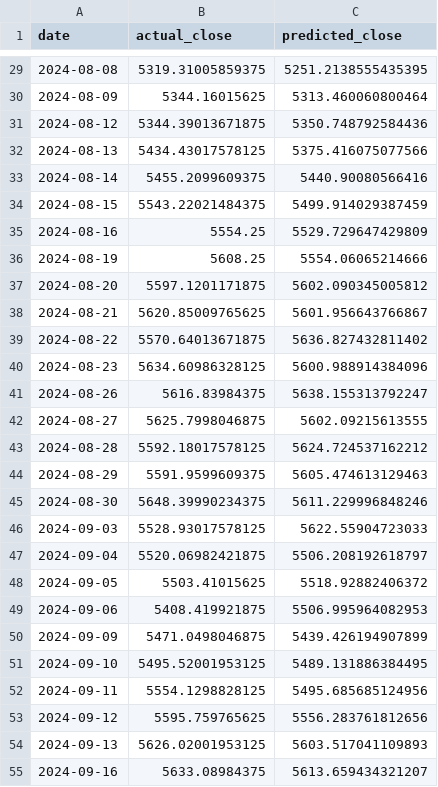
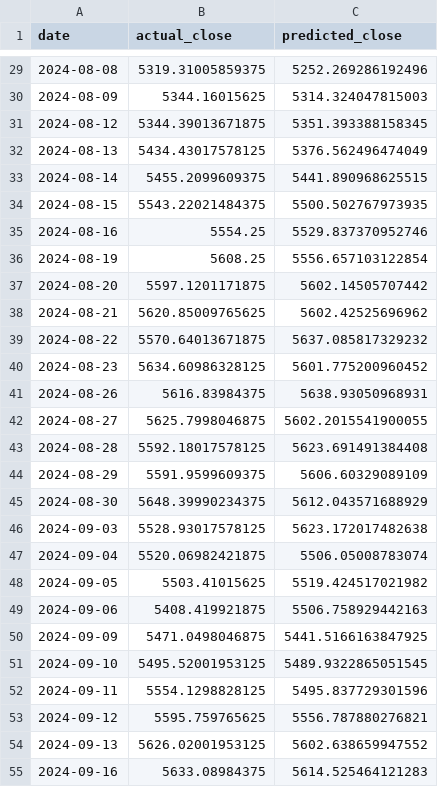
Before and after one commit to abjiang22/llm-sentiment-trading, a CSV file: predictions/lm_simple_sentiment.csv, drawn as a sheet; only a part is shown, gaps mark what is left out; the diff covers the shown part only.

```diff
--- a/predictions/lm_simple_sentiment.csv
+++ b/predictions/lm_simple_sentiment.csv
@@ -29,27 +29,27 @@ date,actual_close,predicted_close
-2024-08-08,5319.31005859375,5251.2138555435395
-2024-08-09,5344.16015625,5313.460060800464
-2024-08-12,5344.39013671875,5350.748792584436
-2024-08-13,5434.43017578125,5375.416075077566
-2024-08-14,5455.2099609375,5440.90080566416
-2024-08-15,5543.22021484375,5499.914029387459
-2024-08-16,5554.25,5529.729647429809
-2024-08-19,5608.25,5554.06065214666
-2024-08-20,5597.1201171875,5602.090345005812
-2024-08-21,5620.85009765625,5601.956643766867
-2024-08-22,5570.64013671875,5636.827432811402
-2024-08-23,5634.60986328125,5600.988914384096
-2024-08-26,5616.83984375,5638.155313792247
-2024-08-27,5625.7998046875,5602.09215613555
-2024-08-28,5592.18017578125,5624.724537162212
-2024-08-29,5591.9599609375,5605.474613129463
-2024-08-30,5648.39990234375,5611.229996848246
-2024-09-03,5528.93017578125,5622.55904723033
-2024-09-04,5520.06982421875,5506.208192618797
-2024-09-05,5503.41015625,5518.92882406372
-2024-09-06,5408.419921875,5506.995964082953
-2024-09-09,5471.0498046875,5439.426194907899
-2024-09-10,5495.52001953125,5489.131886384495
-2024-09-11,5554.1298828125,5495.685685124956
-2024-09-12,5595.759765625,5556.283761812656
-2024-09-13,5626.02001953125,5603.517041109893
-2024-09-16,5633.08984375,5613.659434321207
+2024-08-08,5319.31005859375,5252.269286192496
+2024-08-09,5344.16015625,5314.324047815003
+2024-08-12,5344.39013671875,5351.393388158345
+2024-08-13,5434.43017578125,5376.562496474049
+2024-08-14,5455.2099609375,5441.890968625515
+2024-08-15,5543.22021484375,5500.502767973935
+2024-08-16,5554.25,5529.837370952746
+2024-08-19,5608.25,5556.657103122854
+2024-08-20,5597.1201171875,5602.14505707442
+2024-08-21,5620.85009765625,5602.42525696962
+2024-08-22,5570.64013671875,5637.085817329232
+2024-08-23,5634.60986328125,5601.775200960452
+2024-08-26,5616.83984375,5638.93050968931
+2024-08-27,5625.7998046875,5602.2015541900055
+2024-08-28,5592.18017578125,5623.691491384408
+2024-08-29,5591.9599609375,5606.60329089109
+2024-08-30,5648.39990234375,5612.043571688929
+2024-09-03,5528.93017578125,5623.172017482638
+2024-09-04,5520.06982421875,5506.05008783074
+2024-09-05,5503.41015625,5519.424517021982
+2024-09-06,5408.419921875,5506.758929442163
+2024-09-09,5471.0498046875,5441.5166163847925
+2024-09-10,5495.52001953125,5489.9322865051545
+2024-09-11,5554.1298828125,5495.837729301596
+2024-09-12,5595.759765625,5556.787880276821
+2024-09-13,5626.02001953125,5602.638659947552
+2024-09-16,5633.08984375,5614.525464121283
```
Also changed, not shown: 170 edited cells elsewhere in this file, 17 other files.
